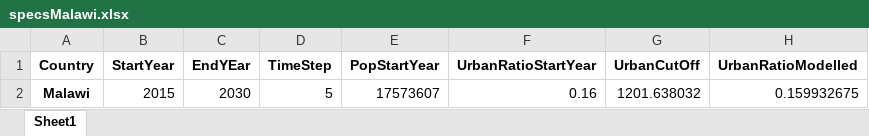
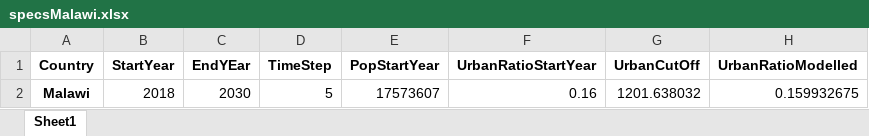
Before and after one commit to AndreasSahlberg/GEP-Working-dir, an Excel workbook: specsMalawi.xlsx, sheet Sheet1, drawn as a sheet; only a part is shown; values as stored, in another font and other column widths than the file's, no borders; the diff names each change by its address in the sheet, - before the commit and + after, or states it on an @@ line.

```diff
--- a/specsMalawi.xlsx (sheet Sheet1)
+++ b/specsMalawi.xlsx (sheet Sheet1)
-B2 (StartYear): 2015
+B2 (StartYear): 2018
```
Also changed, not shown: 3 other files.
